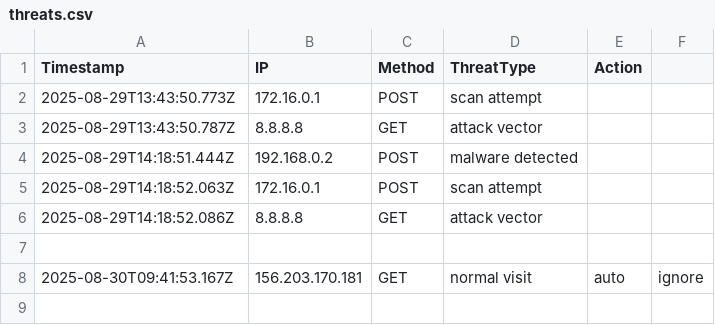
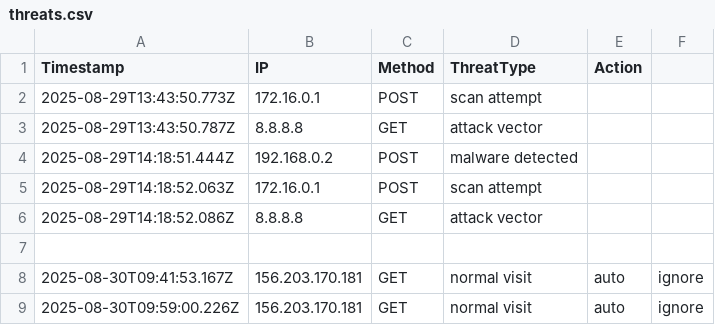
Before and after one commit to etiqotwf/honeypotpro, a CSV file: logs/threats.csv, drawn as a sheet.

Commit message:
Auto update

```diff
--- a/logs/threats.csv
+++ b/logs/threats.csv
@@ -8 +8,2 @@ Timestamp,IP,Method,ThreatType,Action
 2025-08-30T09:41:53.167Z,156.203.170.181,GET,normal visit,auto,ignore
+2025-08-30T09:59:00.226Z,156.203.170.181,GET,normal visit,auto,ignore
```
Also changed, not shown: 4 other files.
